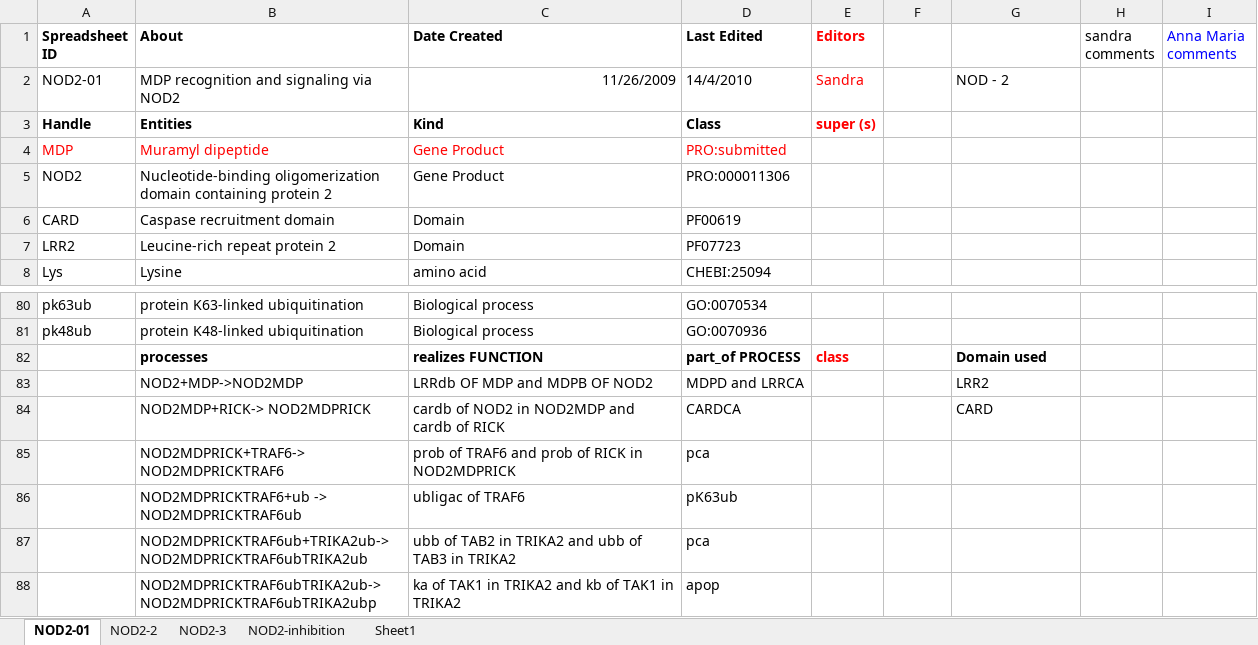
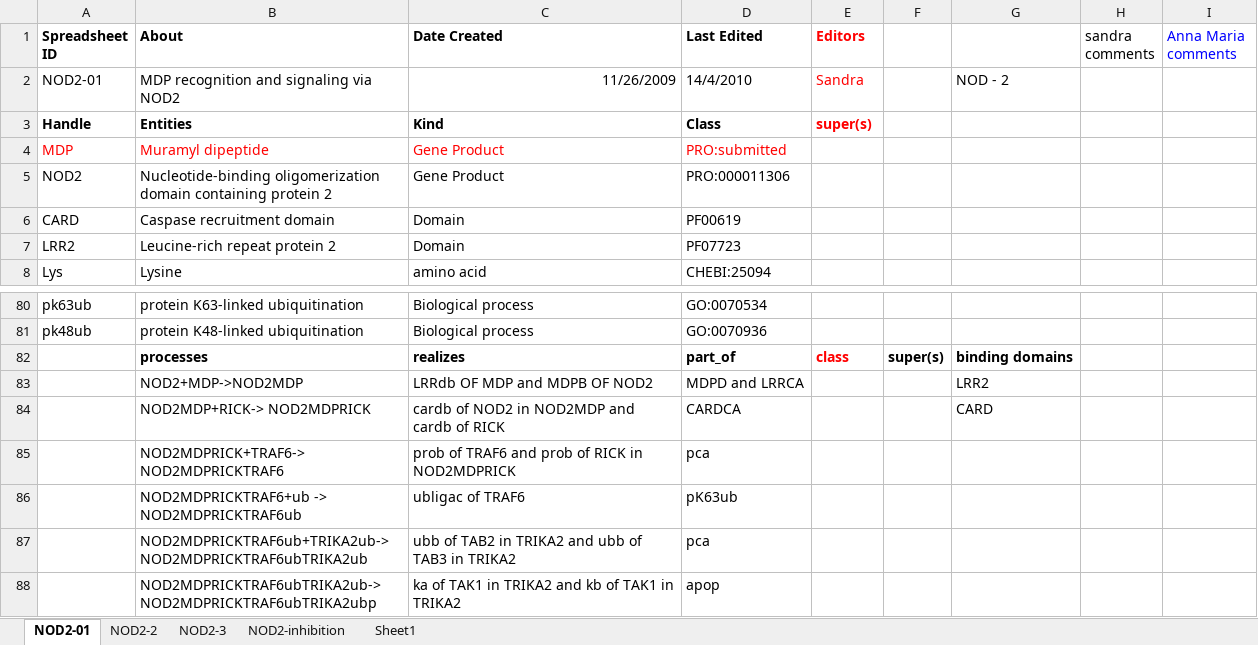
Before and after one commit to infectious-disease-ontology/infectious-disease-ontology-retired, an Excel workbook: src/ontology/immunology/NOD2.07.05.10.xlsx, sheet NOD2-01, drawn as a sheet; only a part is shown, gaps mark what is left out; values as stored, in another font and other column widths than the file's, no borders; removed rows and columns are numbered as before the commit, all else as after; the diff names each change by its address in the sheet, - before the commit and + after, or states it on an @@ line.

```diff
--- a/src/ontology/immunology/NOD2.07.05.10.xlsx (sheet NOD2-01)
+++ b/src/ontology/immunology/NOD2.07.05.10.xlsx (sheet NOD2-01)
-E3 (Editors): super (s)
+E3 (Editors): super(s)
-row 82:  | processes | realizes FUNCTION | part_of PROCESS | class |  | Domain used
+row 82:  | processes | realizes | part_of | class | super(s) | binding domains
```
Also changed, not shown: sheet NOD2-inhibition, sheet NOD2-3, sheet NOD2-2.
